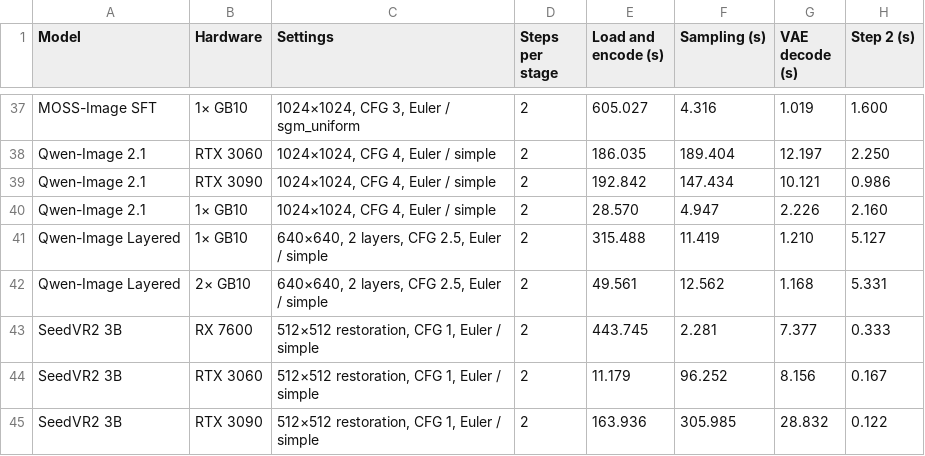
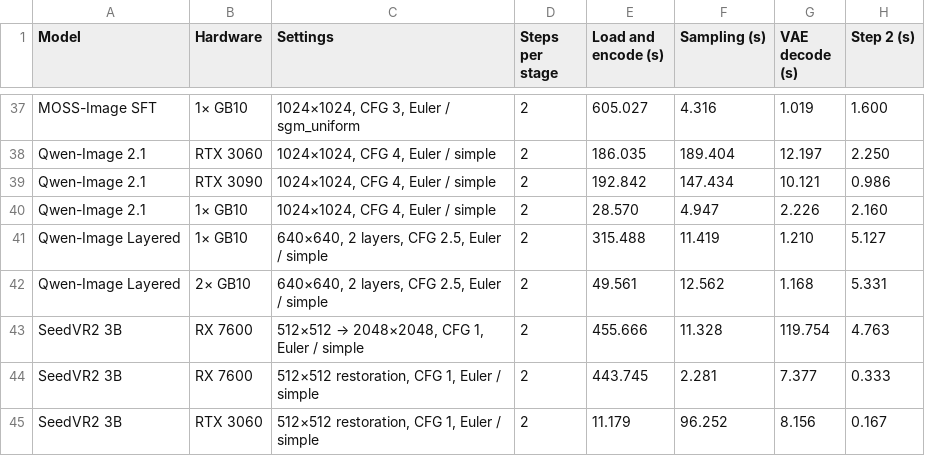
Before and after one commit to hiddenswitch/forks-pip-and-uv-installable-ComfyUI, a CSV file: docs/convrot-benchmark-timings.csv, drawn as a sheet; only a part is shown, gaps mark what is left out; the shorter side is filled out with more unchanged rows; the diff names each change by its address in the sheet, - before the commit and + after, or states it on an @@ line.

```diff
--- a/docs/convrot-benchmark-timings.csv
+++ b/docs/convrot-benchmark-timings.csv
+row 43: SeedVR2 3B | RX 7600 | 512×512 → 2048×2048, CFG 1, Euler / simple | 2 | 455.666 | 11.328 | 119.754 | 4.763
```
Also changed, not shown: 1 other file.
